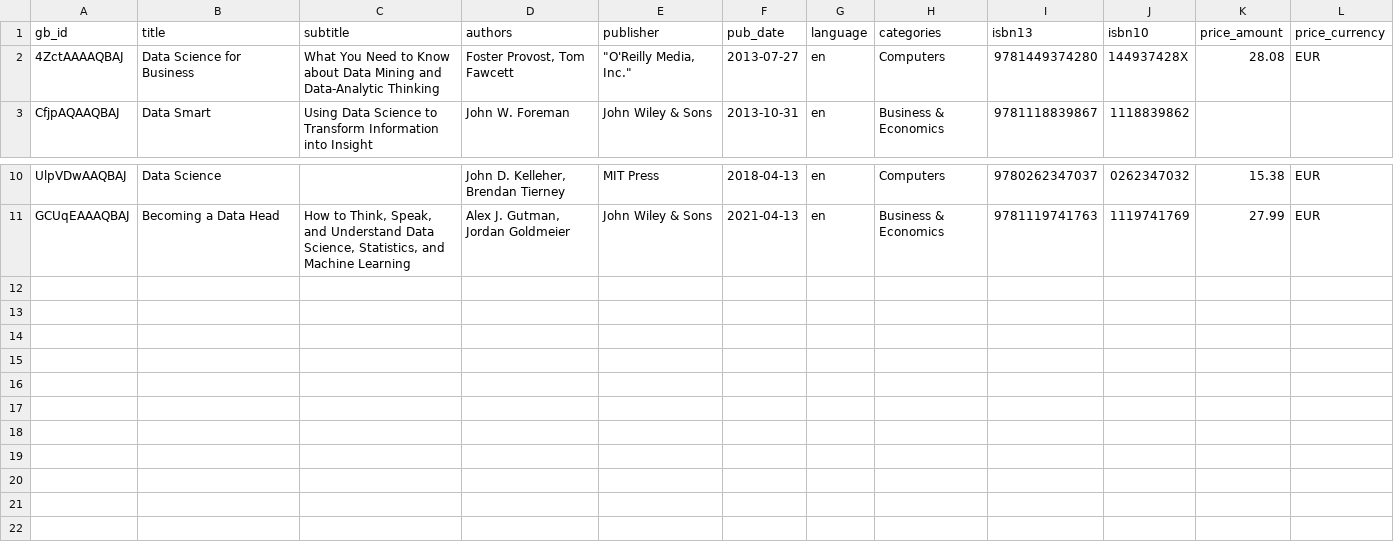
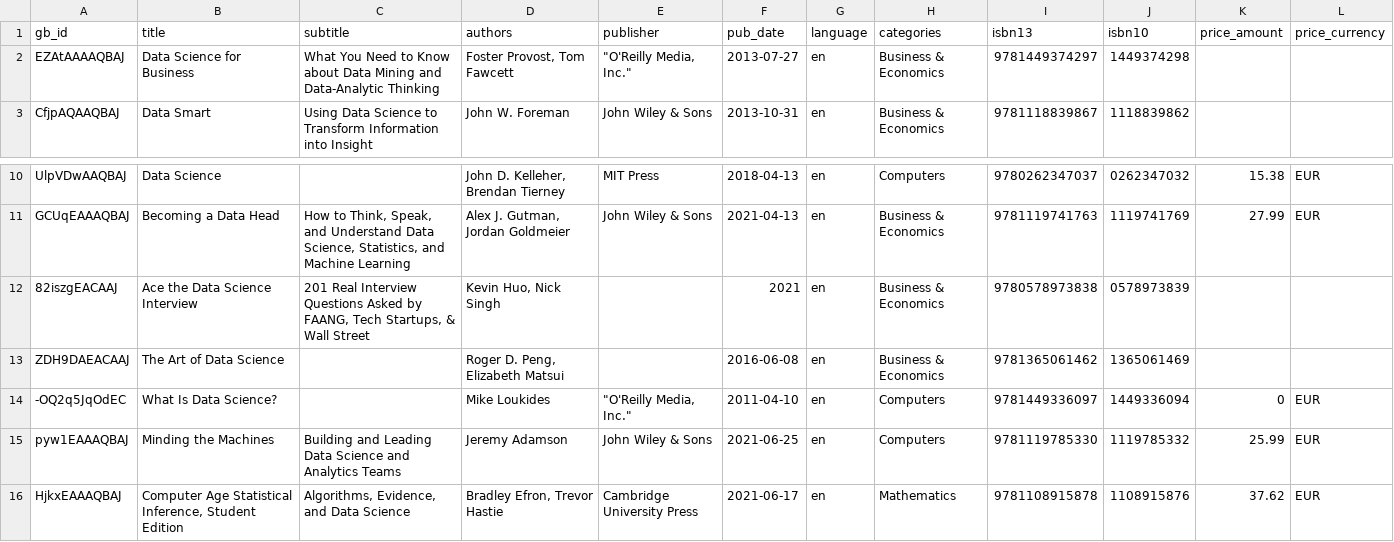
Before and after one commit to uxentio/books-pipeline, a CSV file: landing/googlebooks_books.csv, drawn as a sheet; only a part is shown, gaps mark what is left out.

Commit message:
Proyecto books-pipeline completo - Pipeline de libros con scraping, enriquecimiento e integración

```diff
--- a/landing/googlebooks_books.csv
+++ b/landing/googlebooks_books.csv
@@ -1,3 +1,3 @@
 gb_id,title,subtitle,authors,publisher,pub_date,language,categories,isbn13,isbn10,price_amount,price_currency
-4ZctAAAAQBAJ,Data Science for Business,What You Need to Know about Data Mining and Data-Analytic Thinking,"Foster Provost, Tom Fawcett","""O'Reilly Media, Inc.""",2013-07-27,en,Computers,9781449374280,144937428X,28.08,EUR
+EZAtAAAAQBAJ,Data Science for Business,What You Need to Know about Data Mining and Data-Analytic Thinking,"Foster Provost, Tom Fawcett","""O'Reilly Media, Inc.""",2013-07-27,en,Business & Economics,9781449374297,1449374298,,
 CfjpAQAAQBAJ,Data Smart,Using Data Science to Transform Information into Insight,John W. Foreman,John Wiley & Sons,2013-10-31,en,Business & Economics,9781118839867,1118839862,,
@@ -11 +11,6 @@ UlpVDwAAQBAJ,Data Science,,"John D. Kelleher, Brendan Tierney",MIT Press,2018-04
 GCUqEAAAQBAJ,Becoming a Data Head,"How to Think, Speak, and Understand Data Science, Statistics, and Machine Learning","Alex J. Gutman, Jordan Goldmeier",John Wiley & Sons,2021-04-13,en,Business & Economics,9781119741763,1119741769,27.99,EUR
+82iszgEACAAJ,Ace the Data Science Interview,"201 Real Interview Questions Asked by FAANG, Tech Startups, & Wall Street","Kevin Huo, Nick Singh",,2021,en,Business & Economics,9780578973838,0578973839,,
+ZDH9DAEACAAJ,The Art of Data Science,,"Roger D. Peng, Elizabeth Matsui",,2016-06-08,en,Business & Economics,9781365061462,1365061469,,
+-OQ2q5JqOdEC,What Is Data Science?,,Mike Loukides,"""O'Reilly Media, Inc.""",2011-04-10,en,Computers,9781449336097,1449336094,0,EUR
+pyw1EAAAQBAJ,Minding the Machines,Building and Leading Data Science and Analytics Teams,Jeremy Adamson,John Wiley & Sons,2021-06-25,en,Computers,9781119785330,1119785332,25.99,EUR
+HjkxEAAAQBAJ,"Computer Age Statistical Inference, Student Edition","Algorithms, Evidence, and Data Science","Bradley Efron, Trevor Hastie",Cambridge University Press,2021-06-17,en,Mathematics,9781108915878,1108915876,37.62,EUR
```
Also changed, not shown: 9 other files.
